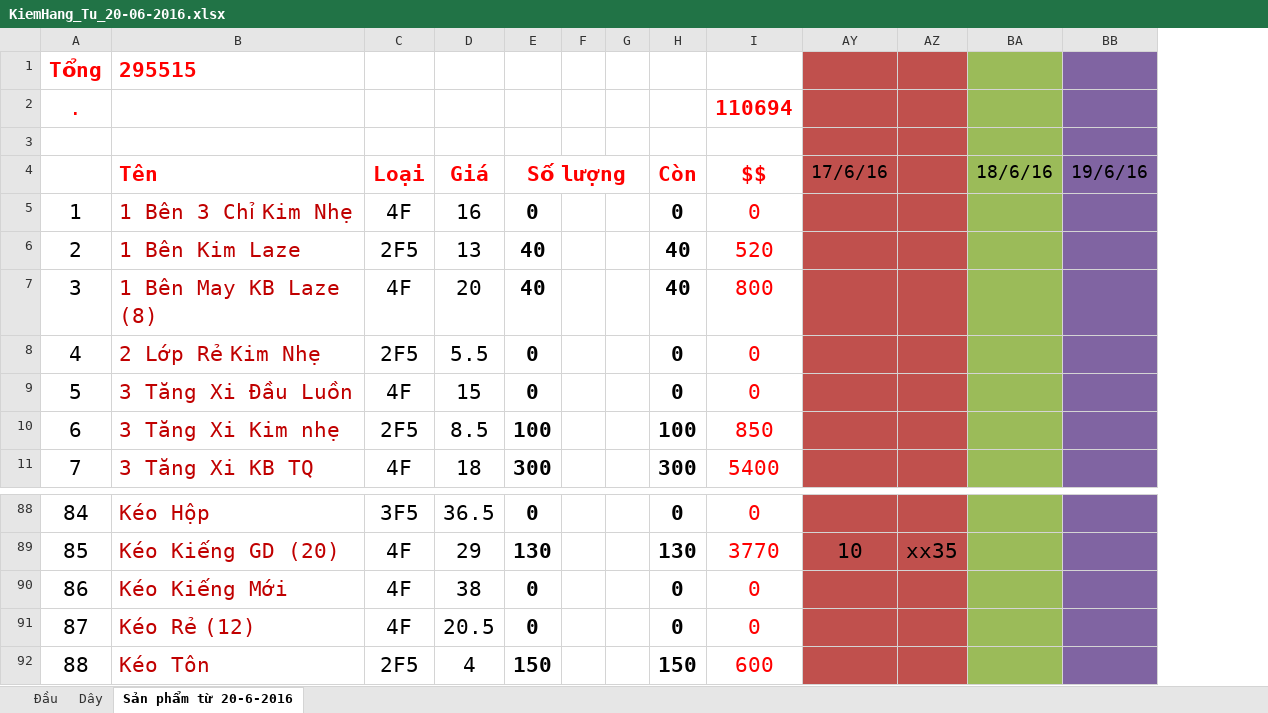
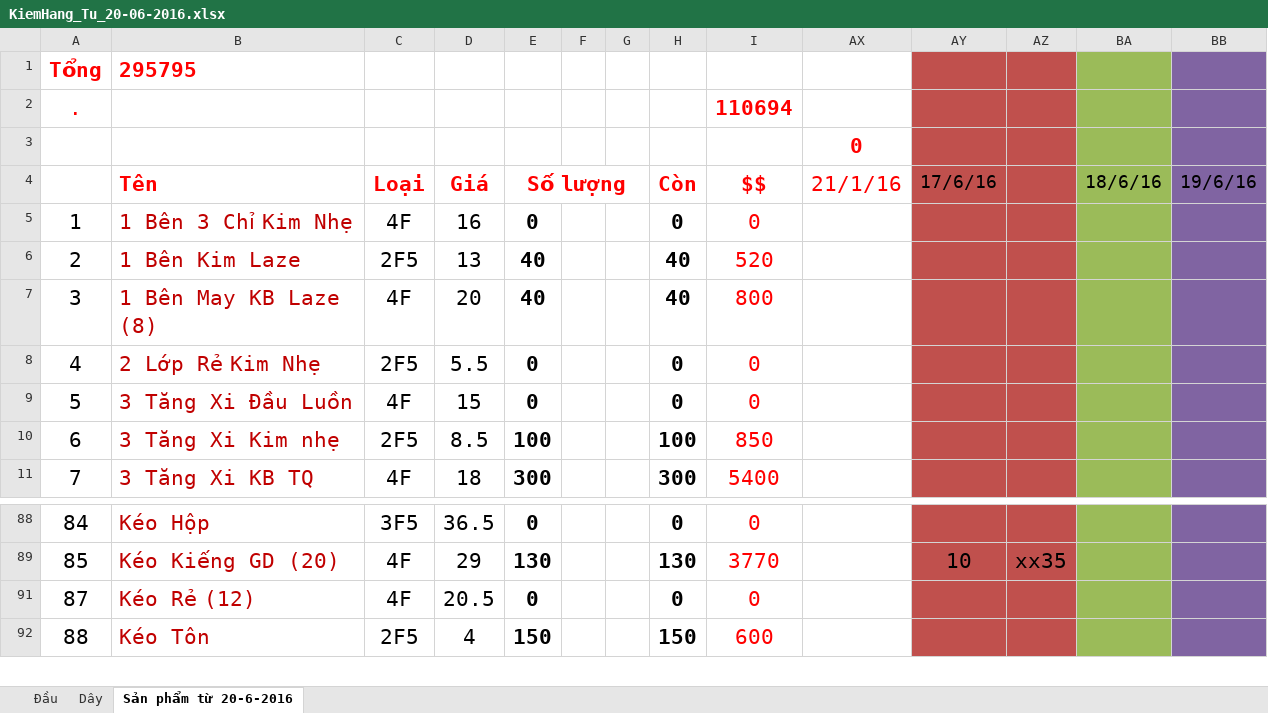
Before and after one commit to vipnat/QL_BanDayNit, an Excel workbook: KiemHangExcel/KiemHang_Tu_20-06-2016.xlsx, sheet Sản phẩm từ 20-6-2016, drawn as a sheet; only a part is shown, gaps mark what is left out; values as stored, in another font and other column widths than the file's, no borders; removed rows and columns are numbered as before the commit, all else as after; rows hold the shown columns only; the diff names each change by its address in the sheet, - before the commit and + after, or states it on an @@ line.

```diff
--- a/KiemHangExcel/KiemHang_Tu_20-06-2016.xlsx (sheet Sản phẩm từ 20-6-2016)
+++ b/KiemHangExcel/KiemHang_Tu_20-06-2016.xlsx (sheet Sản phẩm từ 20-6-2016)
@@ column AX unhidden, rows 3-4: 0 | 21/1/16 @@
-B1: 295515
+B1: 295795
@@ row 90 hidden: 86 | Kéo Kiếng Mới | 4F | 38 | 0 |  |  | 0 | 0 @@
```
Also changed, not shown: sheet Đầu, 6 other files.
